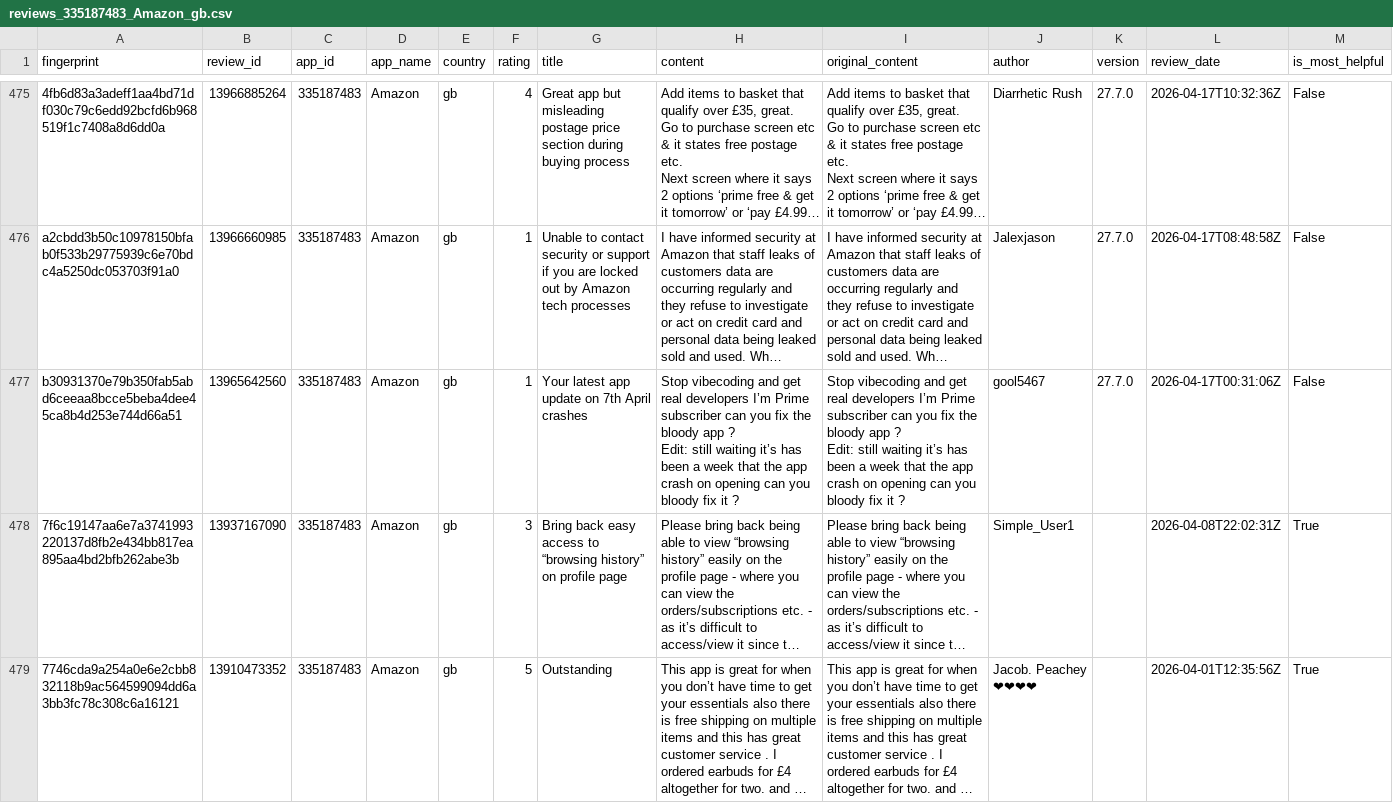
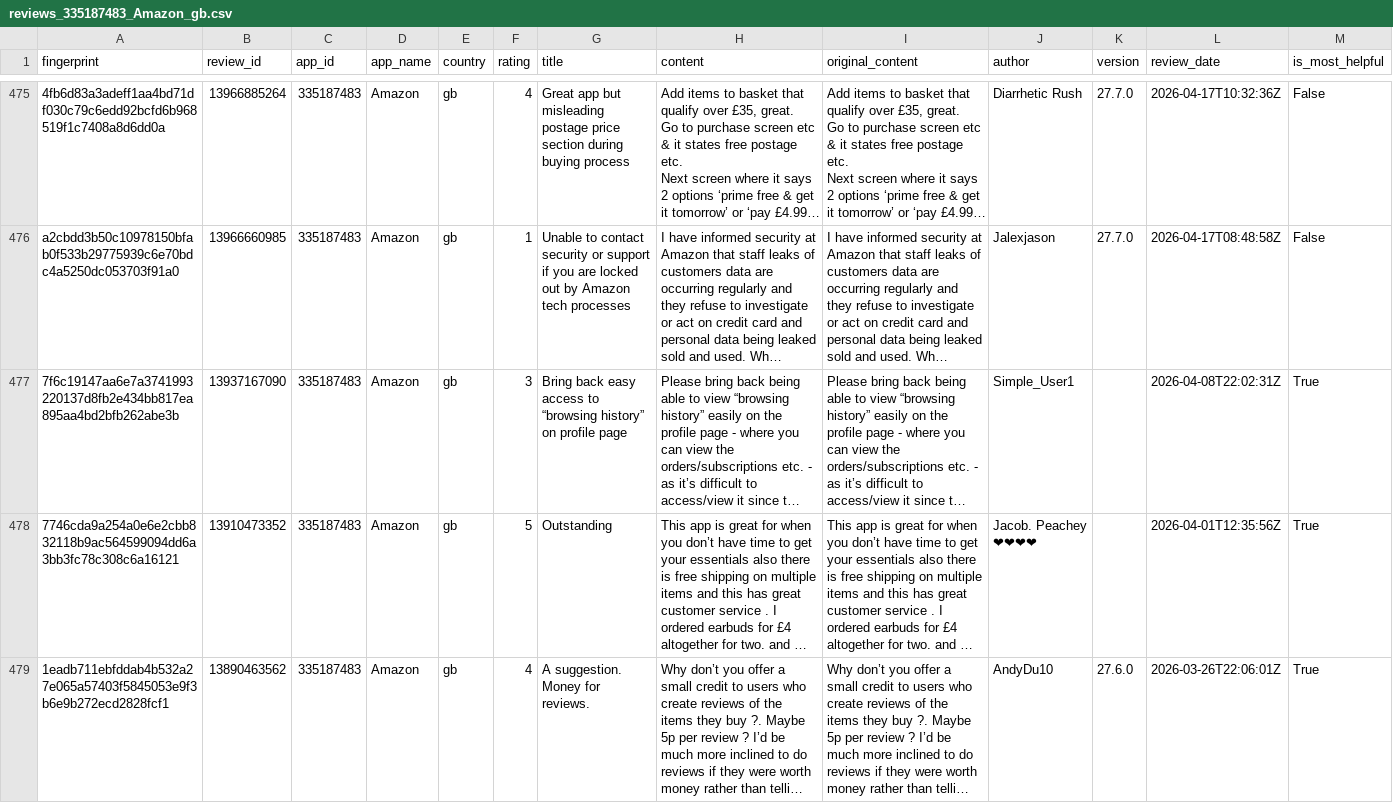
Before and after one commit to pickmiu/appstore-public-data, a CSV file: data/reviews_335187483_Amazon_gb.csv, drawn as a sheet; only a part is shown, gaps mark what is left out; the shorter side is filled out with more unchanged rows; long unchanged cells end in …; rows hold the shown columns only; ↵ is a line break in a cell; the diff names each change by its address in the sheet, - before the commit and + after, or states it on an @@ line.

```diff
--- a/data/reviews_335187483_Amazon_gb.csv
+++ b/data/reviews_335187483_Amazon_gb.csv
-row 477: b30931370e79b350fab5abd6ceeaa8bcce5beba4dee45ca8b4d253e744d66a51 | 13965642560 | 335187483 | Amazon | gb | 1 | Your latest app update on 7th April crashes | Stop vibecoding and get real developers I’m Prime subscriber can you fix the bloody app ? ↵ Edit: still waiting it’s has been a week that the app crash on opening can you bloody fix it ? | Stop vibecoding and get real developers I’m Prime subscriber can you fix the bloody app ? ↵ Edit: still waiting it’s has been a week that the app crash on opening can you bloody fix it ? | gool5467 | 27.7.0 | 2026-04-17T00:31:06Z | False
```
